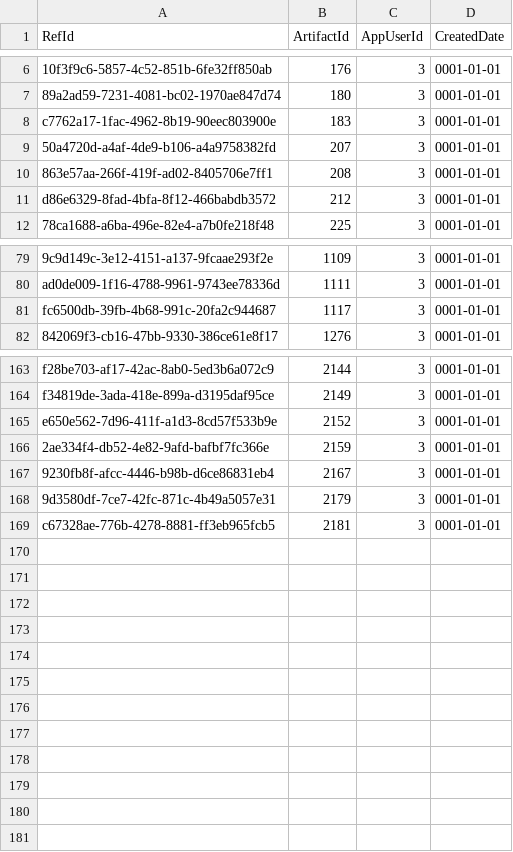
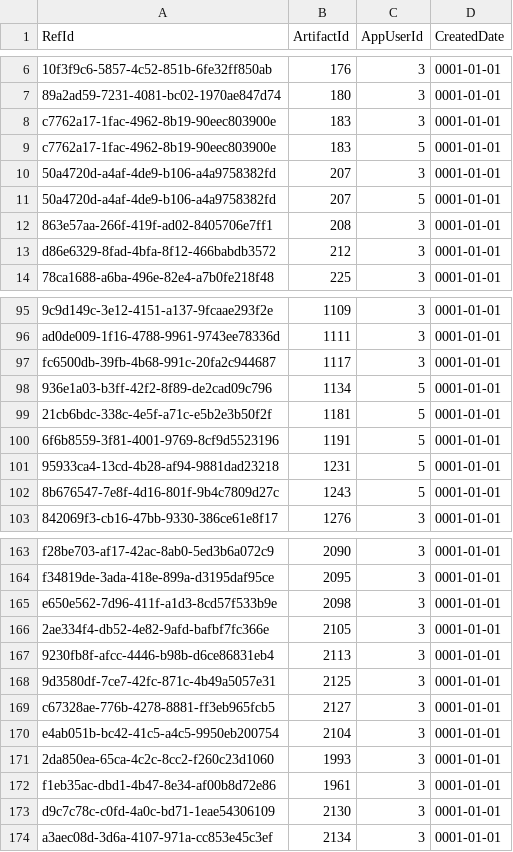
Before and after one commit to NetCoreApps/BlazorDiffusion, a CSV file: BlazorDiffusion/App_Data/seed/artifact-likes.csv, drawn as a sheet; only a part is shown, gaps mark what is left out; the diff covers the shown part only; the diff names each change by its address in the sheet, - before the commit and + after, or states it on an @@ line.

```diff
--- a/BlazorDiffusion/App_Data/seed/artifact-likes.csv
+++ b/BlazorDiffusion/App_Data/seed/artifact-likes.csv
@@ row 111 moved to row 9: c7762a17-1fac-4962-8b19-90eec803900e @@
@@ row 110 moved to row 11: 50a4720d-a4af-4de9-b106-a4a9758382fd @@
@@ row 112 moved to row 98: 936e1a03-b3ff-42f2-8f89-de2cad09c796 @@
@@ row 120 moved to row 99: 21cb6bdc-338c-4e5f-a71c-e5b2e3b50f2f @@
@@ row 121 moved to row 100: 6f6b8559-3f81-4001-9769-8cf9d5523196 @@
@@ row 119 moved to row 101: 95933ca4-13cd-4b28-af94-9881dad23218 @@
@@ row 132 moved to row 102: 8b676547-7e8f-4d16-801f-9b4c7809d27c @@
-B163 (ArtifactId): 2144
+B163 (ArtifactId): 2090
-B164 (ArtifactId): 2149
+B164 (ArtifactId): 2095
-B165 (ArtifactId): 2152
+B165 (ArtifactId): 2098
-B166 (ArtifactId): 2159
+B166 (ArtifactId): 2105
-B167 (ArtifactId): 2167
+B167 (ArtifactId): 2113
-B168 (ArtifactId): 2179
+B168 (ArtifactId): 2125
-B169 (ArtifactId): 2181
+B169 (ArtifactId): 2127
+row 170: e4ab051b-bc42-41c5-a4c5-9950eb200754 | 2104 | 3 | 0001-01-01
+row 171: 2da850ea-65ca-4c2c-8cc2-f260c23d1060 | 1993 | 3 | 0001-01-01
+row 172: f1eb35ac-dbd1-4b47-8e34-af00b8d72e86 | 1961 | 3 | 0001-01-01
+row 173: d9c7c78c-c0fd-4a0c-bd71-1eae54306109 | 2130 | 3 | 0001-01-01
+row 174: a3aec08d-3d6a-4107-971a-cc853e45c3ef | 2134 | 3 | 0001-01-01
```
Also changed, not shown: 3 added rows, 3 removed rows, 21 moved rows and 41 edited cells elsewhere in this file, BlazorDiffusion/App_Data/seed/albums.csv.
